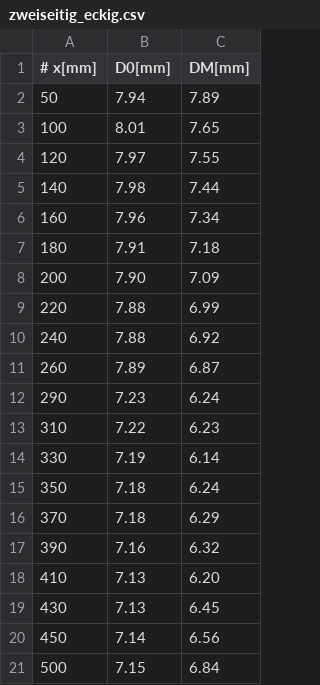
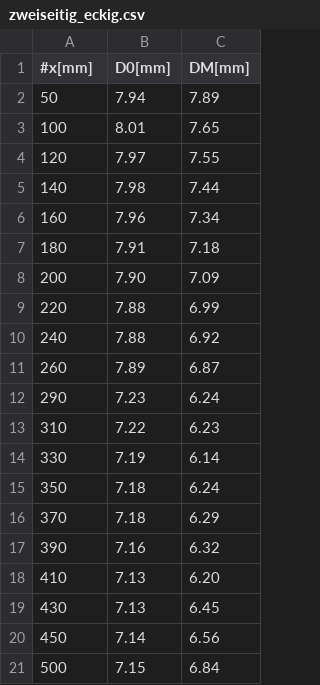
Before and after one commit to NicoJG/Anfaengerpraktikum, a CSV file: V103/data/zweiseitig_eckig.csv, drawn as a sheet; the diff names each change by its address in the sheet, - before the commit and + after, or states it on an @@ line.

```diff
--- a/V103/data/zweiseitig_eckig.csv
+++ b/V103/data/zweiseitig_eckig.csv
-A1: # x[mm]
+A1: #x[mm]
```
Also changed, not shown: V103/data/einseitig_eckig.csv, V103/data/einseitig_rund.csv, 1 other file.
